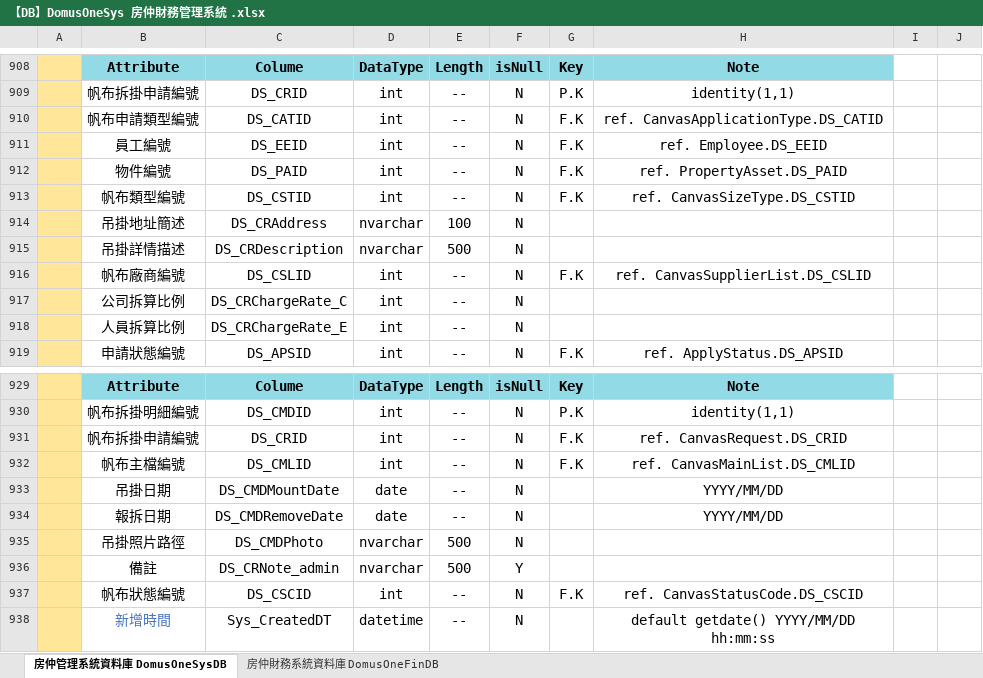
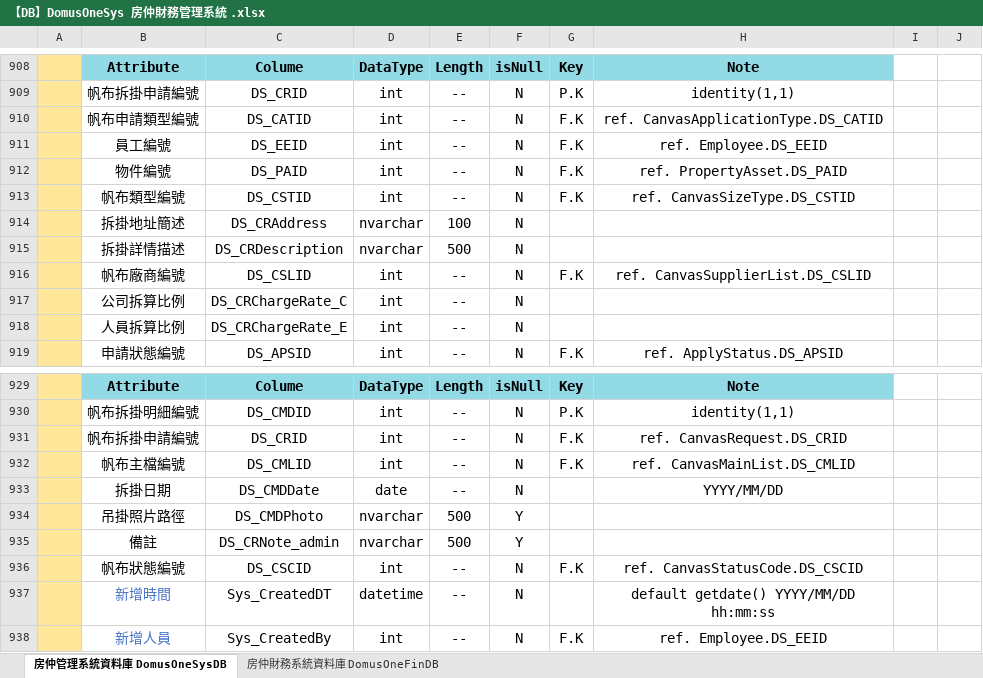
Before and after one commit to Violet-Liou/04_SystemAnalysis, an Excel workbook: 房仲財務管理系統/【DB】DomusOneSys 房仲財務管理系統 .xlsx, sheet 房仲管理系統資料庫 DomusOneSysDB, drawn as a sheet; only a part is shown, gaps mark what is left out; the shorter side is filled out with more unchanged rows; values as stored, in another font and other column widths than the file's, no borders; charts and pictures not drawn; removed rows and columns are numbered as before the commit, all else as after; the diff names each change by its address in the sheet, - before the commit and + after, or states it on an @@ line.

```diff
--- a/房仲財務管理系統/【DB】DomusOneSys 房仲財務管理系統 .xlsx (sheet 房仲管理系統資料庫 DomusOneSysDB)
+++ b/房仲財務管理系統/【DB】DomusOneSys 房仲財務管理系統 .xlsx (sheet 房仲管理系統資料庫 DomusOneSysDB)
-B914: 吊掛地址簡述
+B914: 拆掛地址簡述
-B915: 吊掛詳情描述
+B915: 拆掛詳情描述
-B933: 吊掛日期
+B933: 拆掛日期
-C933: DS_CMDMountDate
+C933: DS_CMDDate
-row 934:  | 報拆日期 | DS_CMDRemoveDate | date | -- | N |  | YYYY/MM/DD
-F934: N
+F934: Y
```
Also changed, not shown: sheet 房仲財務系統資料庫 DomusOneFinDB, charts or pictures, 2 other files.
